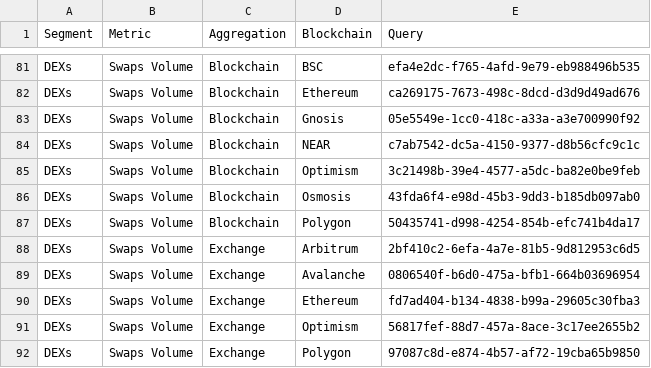
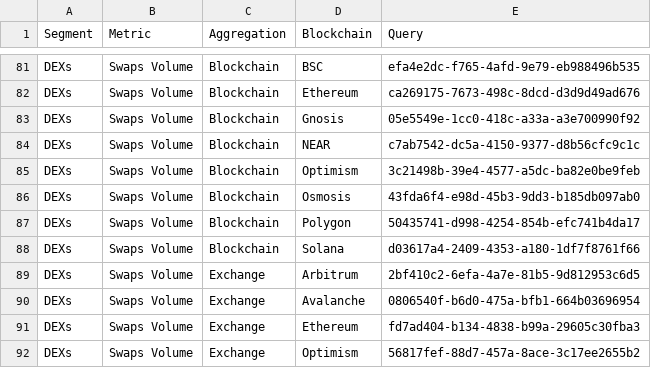
Before and after one commit to alitaslimi/outlier, a CSV file: data/queries.csv, drawn as a sheet; only a part is shown, gaps mark what is left out; the shorter side is filled out with more unchanged rows.

```diff
--- a/data/queries.csv
+++ b/data/queries.csv
@@ -87,2 +87,3 @@ DEXs,Swaps Volume,Blockchain,Osmosis,43fda6f4-e98d-45b3-9dd3-b185db097ab0
 DEXs,Swaps Volume,Blockchain,Polygon,50435741-d998-4254-854b-efc741b4da17
+DEXs,Swaps Volume,Blockchain,Solana,d03617a4-2409-4353-a180-1df7f8761f66
 DEXs,Swaps Volume,Exchange,Arbitrum,2bf410c2-6efa-4a7e-81b5-9d812953c6d5
```
Also changed, not shown: data/dexs_swap_count_blockchain_daily.csv, data/dexs_swappers_blockchain_daily.csv, 1 other file.
